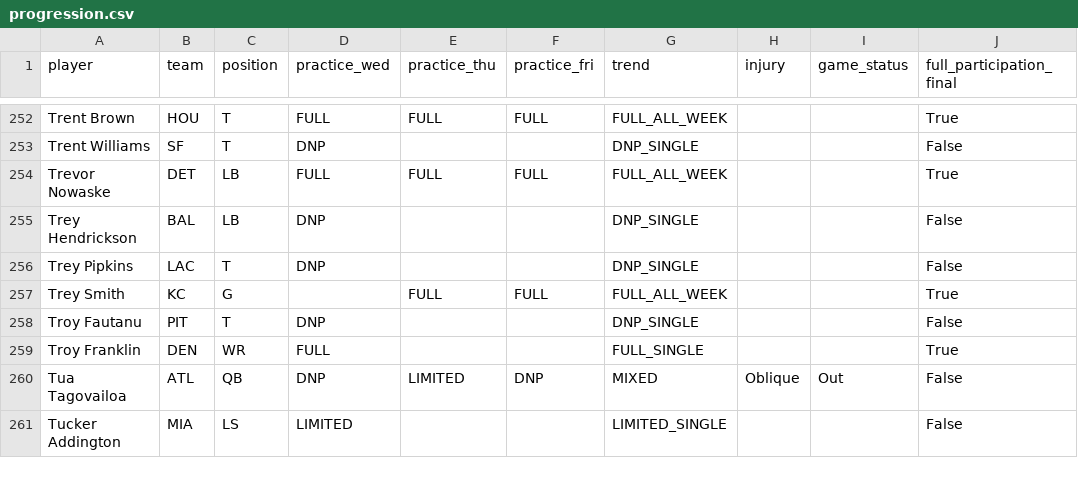
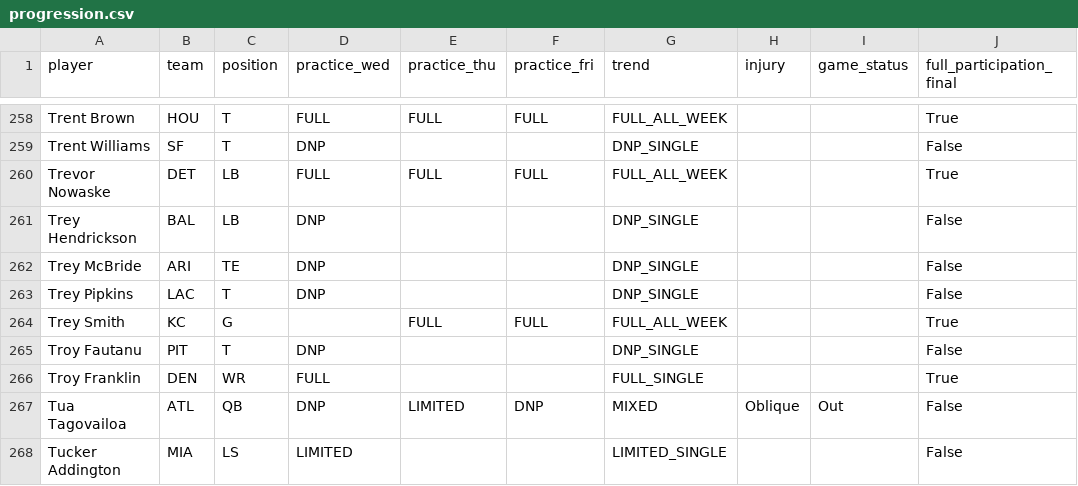
Before and after one commit to russellkt/practice-report-archive, a CSV file: progression/progression.csv, drawn as a sheet; only a part is shown, gaps mark what is left out; the diff covers the shown part only; the diff names each change by its address in the sheet, - before the commit and + after, or states it on an @@ line.

```diff
--- a/progression/progression.csv
+++ b/progression/progression.csv
+row 262: Trey McBride | ARI | TE | DNP |  |  | DNP_SINGLE |  |  | False
```
Also changed, not shown: 6 added rows and 2 edited cells elsewhere in this file, 4 other files.
